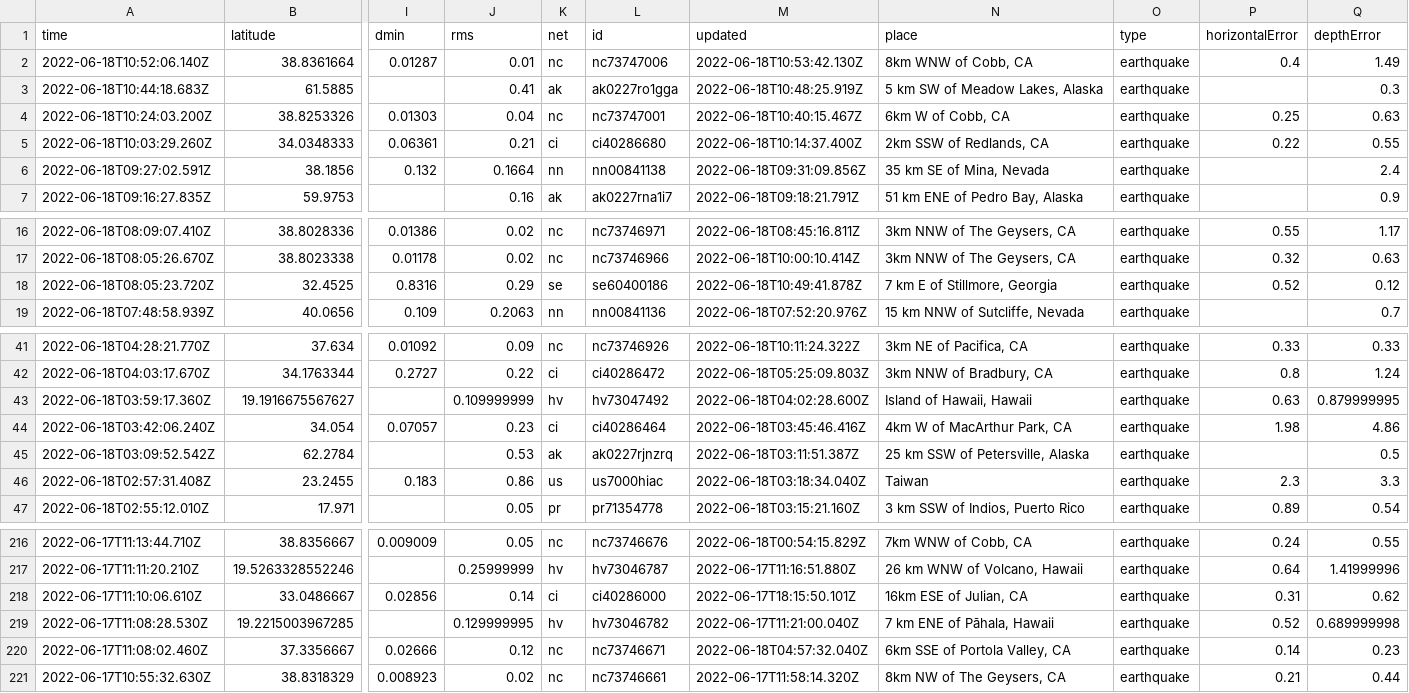
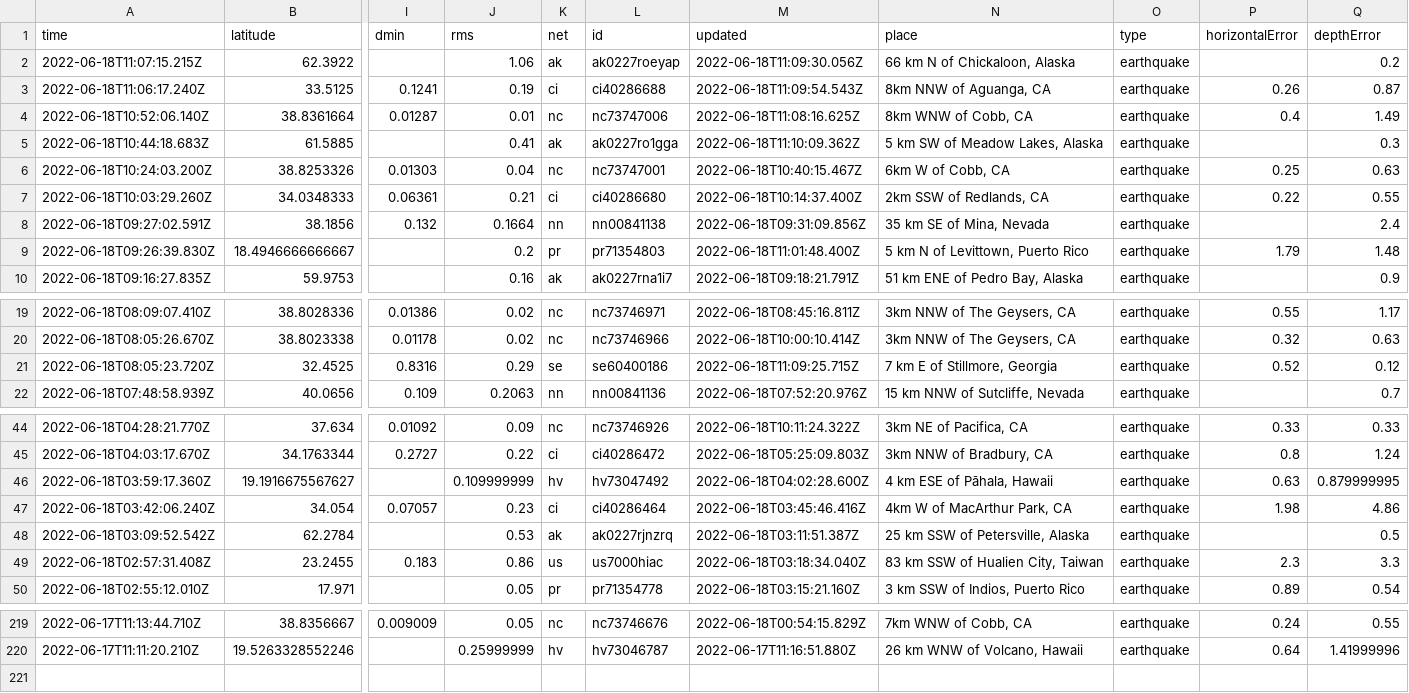
Before and after one commit to lalers/my-data-robot, a CSV file: usgs_current.csv, drawn as a sheet; only a part is shown, gaps mark what is left out; removed rows and columns are numbered as before the commit, all else as after; rows hold the shown columns only; the diff covers the shown part only; the diff names each change by its address in the sheet, - before the commit and + after, or states it on an @@ line.

```diff
--- a/usgs_current.csv
+++ b/usgs_current.csv
+row 2: 2022-06-18T11:07:15.215Z | 62.3922 |  | 1.06 | ak | ak0227roeyap | 2022-06-18T11:09:30.056Z | 66 km N of Chickaloon, Alaska | earthquake |  | 0.2
+row 3: 2022-06-18T11:06:17.240Z | 33.5125 | 0.1241 | 0.19 | ci | ci40286688 | 2022-06-18T11:09:54.543Z | 8km NNW of Aguanga, CA | earthquake | 0.26 | 0.87
-M4 (updated): 2022-06-18T10:53:42.130Z
+M4 (updated): 2022-06-18T11:08:16.625Z
-M5 (updated): 2022-06-18T10:48:25.919Z
+M5 (updated): 2022-06-18T11:10:09.362Z
+row 9: 2022-06-18T09:26:39.830Z | 18.4946666666667 |  | 0.2 | pr | pr71354803 | 2022-06-18T11:01:48.400Z | 5 km N of Levittown, Puerto Rico | earthquake | 1.79 | 1.48
-M21 (updated): 2022-06-18T10:49:41.878Z
+M21 (updated): 2022-06-18T11:09:25.715Z
-N46 (place): Island of Hawaii, Hawaii
+N46 (place): 4 km ESE of Pāhala, Hawaii
-N49 (place): Taiwan
+N49 (place): 83 km SSW of Hualien City, Taiwan
-row 218: 2022-06-17T11:10:06.610Z | 33.0486667 | 0.02856 | 0.14 | ci | ci40286000 | 2022-06-17T18:15:50.101Z | 16km ESE of Julian, CA | earthquake | 0.31 | 0.62
-row 219: 2022-06-17T11:08:28.530Z | 19.2215003967285 |  | 0.129999995 | hv | hv73046782 | 2022-06-17T11:21:00.040Z | 7 km ENE of Pāhala, Hawaii | earthquake | 0.52 | 0.689999998
-row 220: 2022-06-17T11:08:02.460Z | 37.3356667 | 0.02666 | 0.12 | nc | nc73746671 | 2022-06-18T04:57:32.040Z | 6km SSE of Portola Valley, CA | earthquake | 0.14 | 0.23
-row 221: 2022-06-17T10:55:32.630Z | 38.8318329 | 0.008923 | 0.02 | nc | nc73746661 | 2022-06-17T11:58:14.320Z | 8km NW of The Geysers, CA | earthquake | 0.21 | 0.44
```
Also changed, not shown: 6 edited cells elsewhere in this file.
